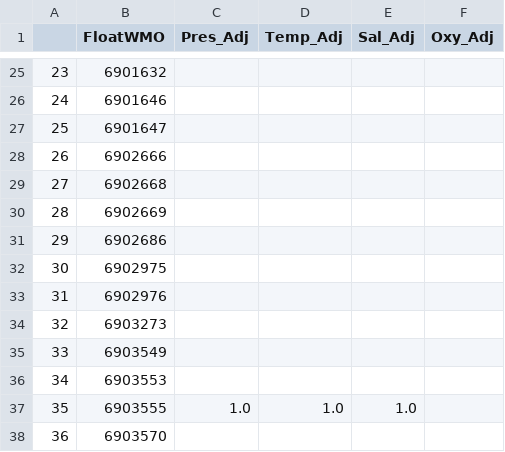
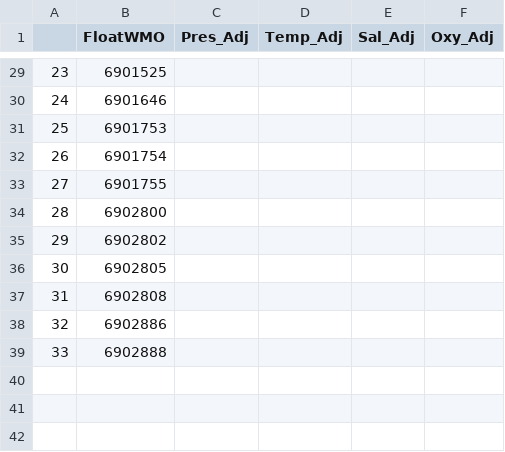
Before and after one commit to erp98/BGCArgo_BCGyre, a CSV file: CSVFiles/AdjDataFlags_BCFloats.csv, drawn as a sheet; only a part is shown, gaps mark what is left out; the diff covers the shown part only.

```diff
--- a/CSVFiles/AdjDataFlags_BCFloats.csv
+++ b/CSVFiles/AdjDataFlags_BCFloats.csv
@@ -25,14 +29,11 @@
-23,6901632,,,,
+23,6901525,,,,
 24,6901646,,,,
-25,6901647,,,,
-26,6902666,,,,
-27,6902668,,,,
-28,6902669,,,,
-29,6902686,,,,
-30,6902975,,,,
-31,6902976,,,,
-32,6903273,,,,
-33,6903549,,,,
-34,6903553,,,,
-35,6903555,1.0,1.0,1.0,
-36,6903570,,,,
+25,6901753,,,,
+26,6901754,,,,
+27,6901755,,,,
+28,6902800,,,,
+29,6902802,,,,
+30,6902805,,,,
+31,6902808,,,,
+32,6902886,,,,
+33,6902888,,,,
```
Also changed, not shown: 4 added rows and 27 edited cells elsewhere in this file, 59 other files.
